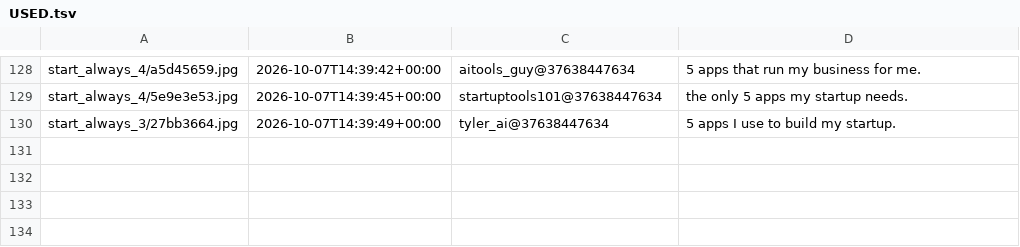
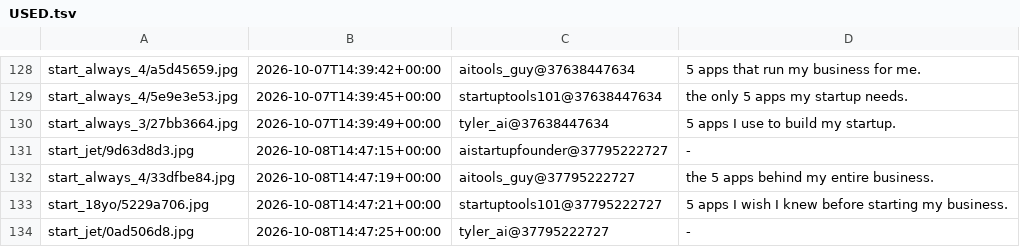
Before and after one commit to YvesMatteo/tiktok-slideshow, a TSV file: assets/title_bank/USED.tsv, drawn as a sheet; only a part is shown, gaps mark what is left out; the diff names each change by its address in the sheet, - before the commit and + after, or states it on an @@ line.

```diff
--- a/assets/title_bank/USED.tsv
+++ b/assets/title_bank/USED.tsv
+row 131: start_jet/9d63d8d3.jpg | 2026-10-08T14:47:15+00:00 | aistartupfounder@37795222727 | -
+row 132: start_always_4/33dfbe84.jpg | 2026-10-08T14:47:19+00:00 | aitools_guy@37795222727 | the 5 apps behind my entire business.
+row 133: start_18yo/5229a706.jpg | 2026-10-08T14:47:21+00:00 | startuptools101@37795222727 | 5 apps I wish I knew before starting my business.
+row 134: start_jet/0ad506d8.jpg | 2026-10-08T14:47:25+00:00 | tyler_ai@37795222727 | -
```
